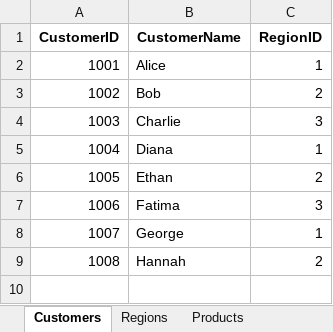
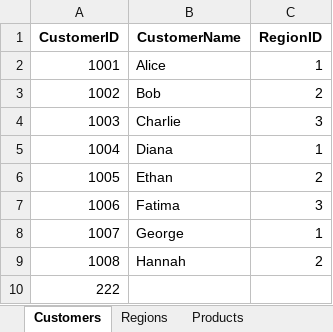
Before and after one commit to Derrickthedesigner/trial_2, an Excel workbook: Modelling_Practice_Dataset.xlsx, sheet Customers, drawn as a sheet; values as stored, in another font and other column widths than the file's, no borders; the diff names each change by its address in the sheet, - before the commit and + after, or states it on an @@ line.

```diff
--- a/Modelling_Practice_Dataset.xlsx (sheet Customers)
+++ b/Modelling_Practice_Dataset.xlsx (sheet Customers)
+row 10: 222
```
Also changed, not shown: 1 other file.
